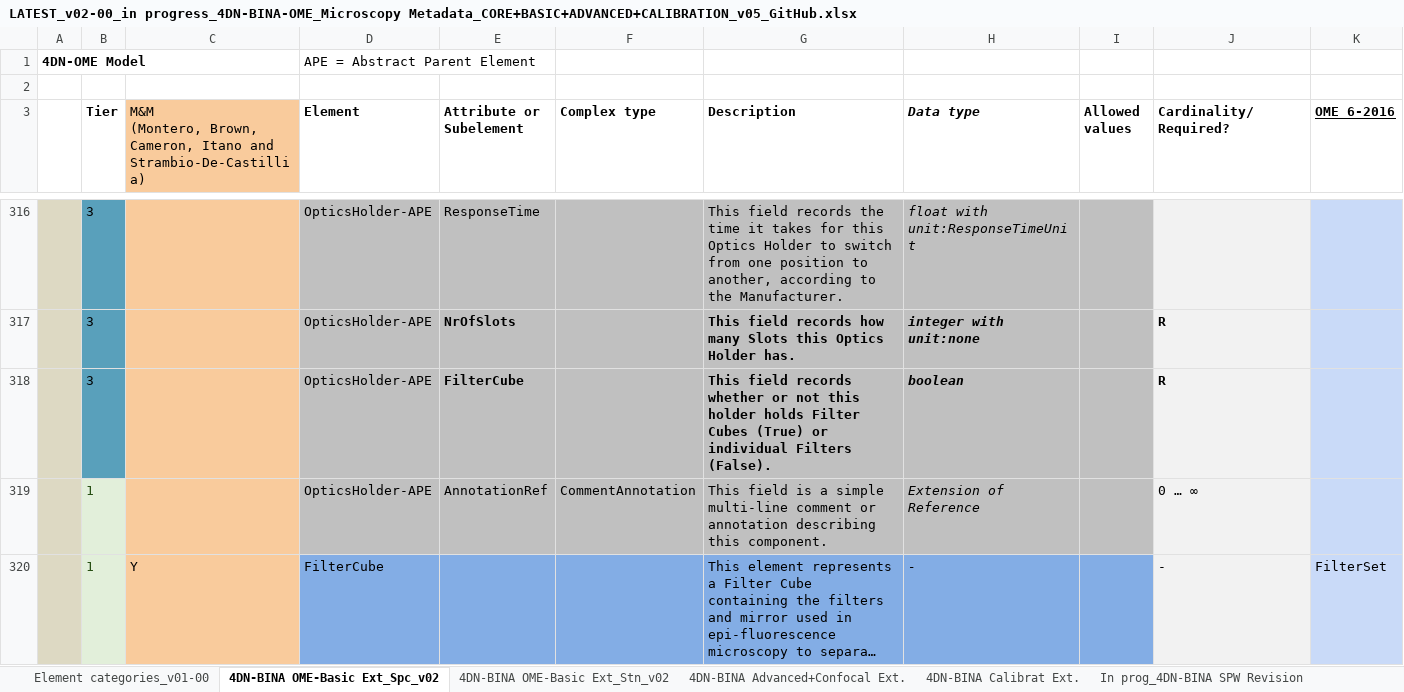
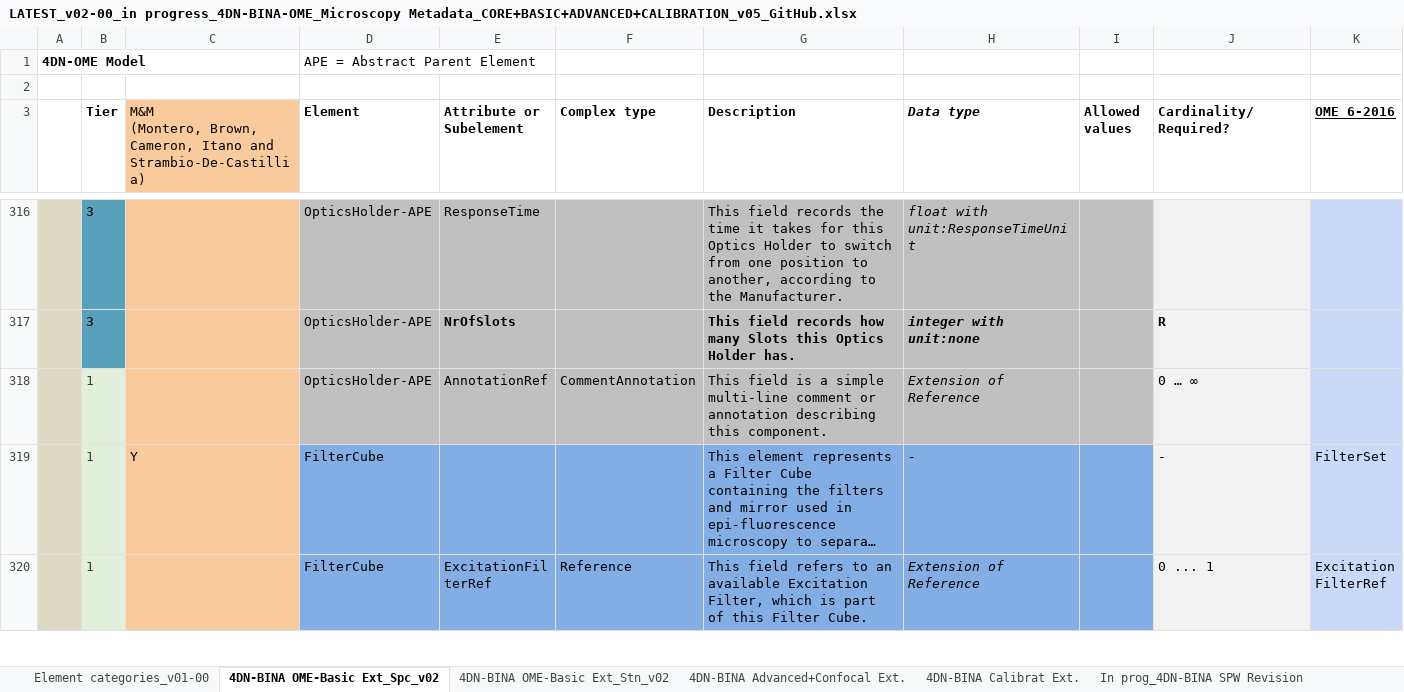
Before and after one commit to WU-BIMAC/NBOMicroscopyMetadataSpecs, an Excel workbook: Model/in progress/v02-00/LATEST_v02-00_in progress_4DN-BINA-OME_Microscopy Metadata_CORE+BASIC+ADVANCED+CALIBRATION_v05_GitHub.xlsx, sheet 4DN-BINA OME-Basic Ext_Spc_v02, drawn as a sheet; only a part is shown, gaps mark what is left out; the shorter side is filled out with more unchanged rows; long unchanged cells end in …; values as stored, in another font and other column widths than the file's, no borders; rows hold the shown columns only; the diff names each change by its address in the sheet, - before the commit and + after, or states it on an @@ line.

```diff
--- a/Model/in progress/v02-00/LATEST_v02-00_in progress_4DN-BINA-OME_Microscopy Metadata_CORE+BASIC+ADVANCED+CALIBRATION_v05_GitHub.xlsx (sheet 4DN-BINA OME-Basic Ext_Spc_v02)
+++ b/Model/in progress/v02-00/LATEST_v02-00_in progress_4DN-BINA-OME_Microscopy Metadata_CORE+BASIC+ADVANCED+CALIBRATION_v05_GitHub.xlsx (sheet 4DN-BINA OME-Basic Ext_Spc_v02)
-row 318:  | 3 |  | OpticsHolder-APE | FilterCube |  | This field records whether or not this holder holds Filter Cubes (True) or individual Filters (False). | boolean |  | R
```
Also changed, not shown: sheet Element categories_v01-00, sheet 4DN-BINA OME-Basic Ext_Stn_v02, 2 other files.
